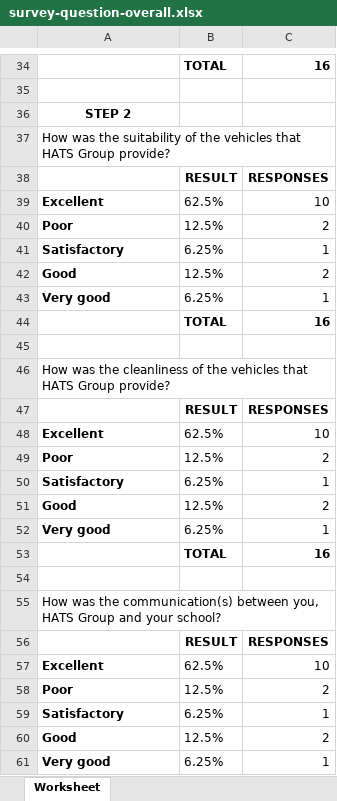
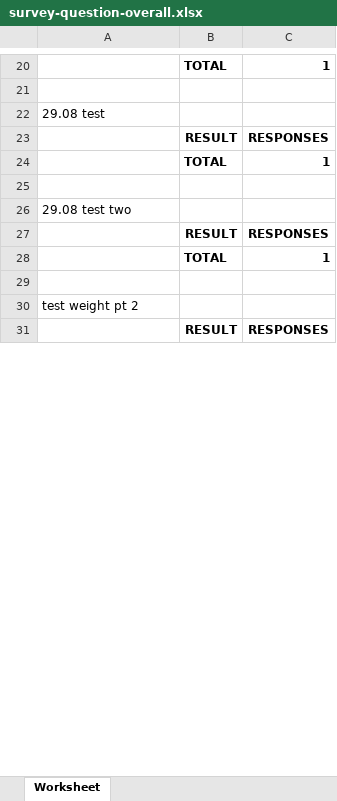
Before and after one commit to dev-aachuki20/feedback_management, an Excel workbook: report-doc/preview-report/excel/survey-question-overall.xlsx, sheet Worksheet, drawn as a sheet; only a part is shown, gaps mark what is left out; values as stored, in another font and other column widths than the file's, no borders; removed rows and columns are numbered as before the commit, all else as after; the diff covers the shown part only; the diff names each change by its address in the sheet, - before the commit and + after, or states it on an @@ line.

```diff
--- a/report-doc/preview-report/excel/survey-question-overall.xlsx (sheet Worksheet)
+++ b/report-doc/preview-report/excel/survey-question-overall.xlsx (sheet Worksheet)
-C20: 16
+C20: 1
-A22: STEP 2
+A22: 29.08 test
@@ A22 bold: on → off, alignment: center → left @@
-row 37: How was the suitability of the vehicles that HATS Group provide?
-row 39: Excellent | 62.5% | 10
-row 40: Poor | 12.5% | 2
-row 41: Satisfactory | 6.25% | 1
-row 42: Good | 12.5% | 2
-row 43: Very good | 6.25% | 1
-C24: 16
+C24: 1
-A26: How was the cleanliness of the vehicles that HATS Group provide?
+A26: 29.08 test two
-row 48: Excellent | 62.5% | 10
-row 49: Poor | 12.5% | 2
-row 50: Satisfactory | 6.25% | 1
-row 51: Good | 12.5% | 2
-row 52: Very good | 6.25% | 1
-C28: 16
+C28: 1
-A30: How was the communication(s) between you, HATS Group and your school?
+A30: test weight pt 2
-row 57: Excellent | 62.5% | 10
-row 58: Poor | 12.5% | 2
-row 59: Satisfactory | 6.25% | 1
-row 60: Good | 12.5% | 2
-row 61: Very good | 6.25% | 1
```
Also changed, not shown: 2 added rows, 40 removed rows and 11 edited cells elsewhere in this sheet, report-doc/preview-report/excel/average-survey-question-multiple-location-55.xlsx, 14 other files.
